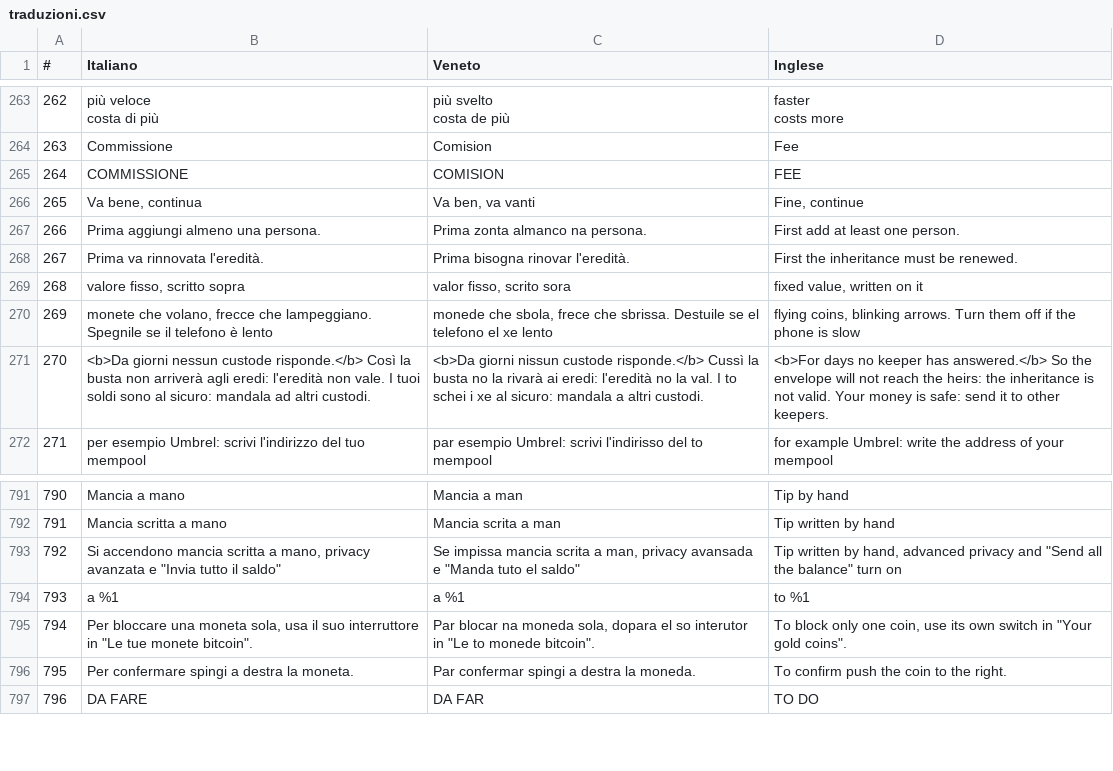
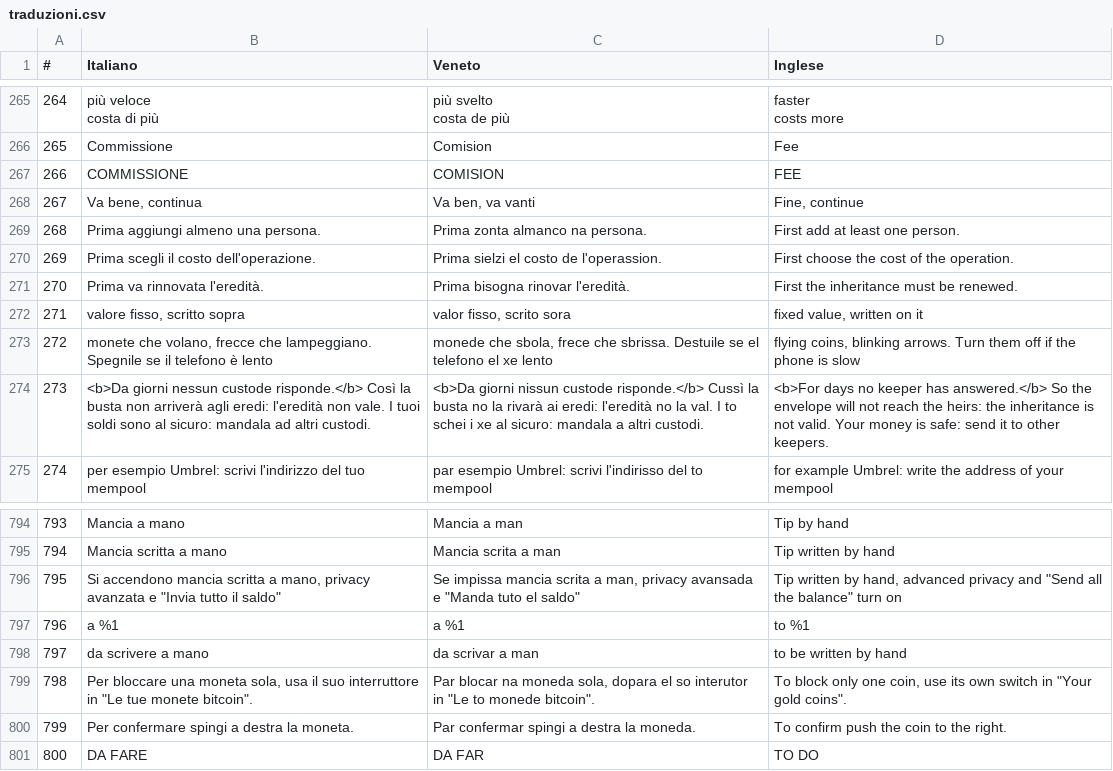
Before and after one commit to ManX-SAFE21/schei-wallet, a CSV file: traduzioni.csv, drawn as a sheet; only a part is shown, gaps mark what is left out; the diff covers the shown part only; the diff names each change by its address in the sheet, - before the commit and + after, or states it on an @@ line.

Commit message:
Eredità: annullare e rinnovare si paga come un pagamento (M7 bis)
- corregge M7: niente 20 sat/vB per annullare, sono solo per le eredità con data futura
- EhHeirCostRow: riga «Costo dell'operazione» con la stessa scelta della velocità dei pagamenti (EhFeeDialog) e, senza stima, la commissione scritta a mano (EhManualFeeSheet)
- usata in «Annulla l'eredità», «Sei ancora qui?» e nel rinnovo per periodo più lungo; senza costo scelto non parte (no_fee)
- ponte: setInvalidationFee() valido solo per il lavoro subito dopo; si paga esattamente la cifra mostrata; etichetta dell'annullamento sul txid nuovo
- state.invalidate (monete e indirizzo) per prezzare la transazione vera; stima a 2 blocchi solo come informazione
- test: 7 ponte + 8 pagine; anteprima approvata dal proprietario

```diff
--- a/traduzioni.csv
+++ b/traduzioni.csv
@@ column A (#) renumbered from row 112 down @@
+row 270: 269 | Prima scegli il costo dell'operazione. | Prima sielzi el costo de l'operassion. | First choose the cost of the operation.
+row 798: 797 | da scrivere a mano | da scrivar a man | to be written by hand
```
Also changed, not shown: 4 added rows, 2 removed rows and 6 edited cells elsewhere in this file, 11 other files.
